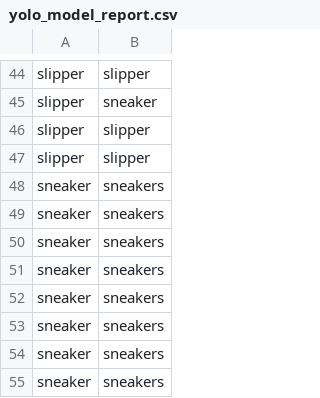
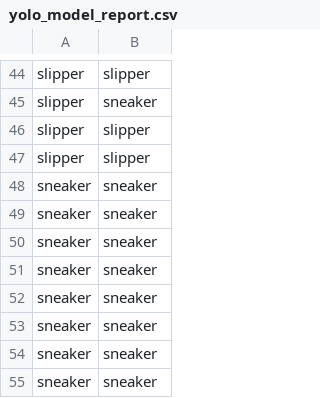
Before and after one commit to votamvan/project3, a CSV file: yolo_model_report.csv, drawn as a sheet; only a part is shown, gaps mark what is left out.

Commit message:
fix typos

```diff
--- a/yolo_model_report.csv
+++ b/yolo_model_report.csv
@@ -47,9 +47,9 @@ slipper,slipper
 slipper,slipper
-sneaker,sneakers
-sneaker,sneakers
-sneaker,sneakers
-sneaker,sneakers
-sneaker,sneakers
-sneaker,sneakers
-sneaker,sneakers
-sneaker,sneakers
+sneaker,sneaker
+sneaker,sneaker
+sneaker,sneaker
+sneaker,sneaker
+sneaker,sneaker
+sneaker,sneaker
+sneaker,sneaker
+sneaker,sneaker
```
